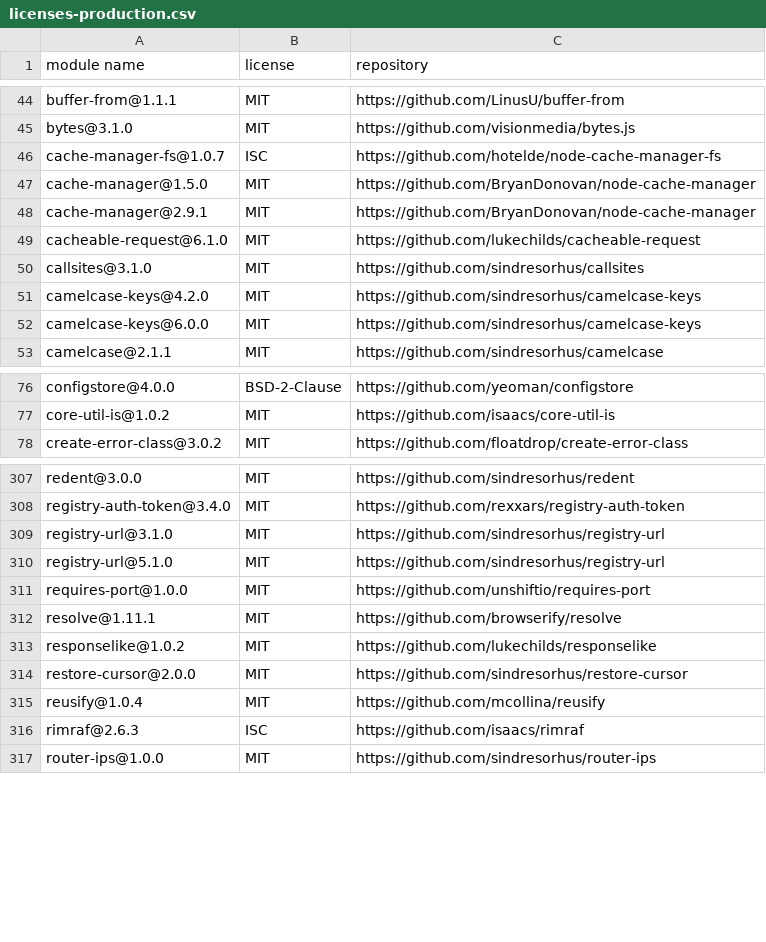
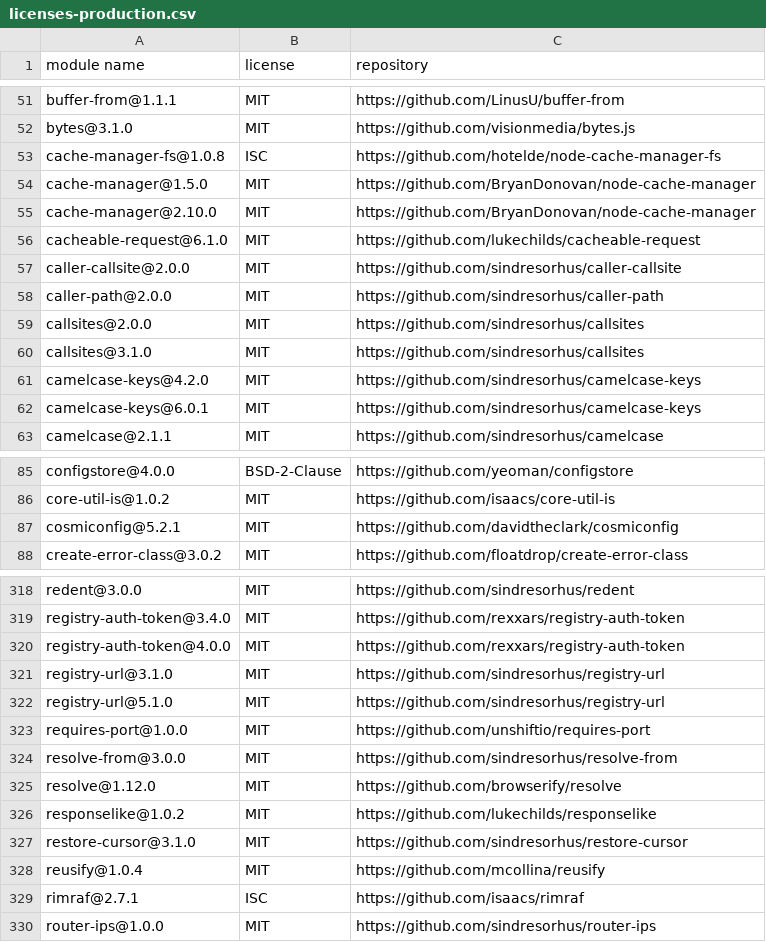
Before and after one commit to iTonyYo/latest-gitignore-cli, a CSV file: doc/licenses-production.csv, drawn as a sheet; only a part is shown, gaps mark what is left out; the diff covers the shown part only.

```diff
--- a/doc/licenses-production.csv
+++ b/doc/licenses-production.csv
@@ -45,9 +52,12 @@
 "bytes@3.1.0","MIT","https://github.com/visionmedia/bytes.js"
-"cache-manager-fs@1.0.7","ISC","https://github.com/hotelde/node-cache-manager-fs"
+"cache-manager-fs@1.0.8","ISC","https://github.com/hotelde/node-cache-manager-fs"
 "cache-manager@1.5.0","MIT","https://github.com/BryanDonovan/node-cache-manager"
-"cache-manager@2.9.1","MIT","https://github.com/BryanDonovan/node-cache-manager"
+"cache-manager@2.10.0","MIT","https://github.com/BryanDonovan/node-cache-manager"
 "cacheable-request@6.1.0","MIT","https://github.com/lukechilds/cacheable-request"
+"caller-callsite@2.0.0","MIT","https://github.com/sindresorhus/caller-callsite"
+"caller-path@2.0.0","MIT","https://github.com/sindresorhus/caller-path"
+"callsites@2.0.0","MIT","https://github.com/sindresorhus/callsites"
 "callsites@3.1.0","MIT","https://github.com/sindresorhus/callsites"
 "camelcase-keys@4.2.0","MIT","https://github.com/sindresorhus/camelcase-keys"
-"camelcase-keys@6.0.0","MIT","https://github.com/sindresorhus/camelcase-keys"
+"camelcase-keys@6.0.1","MIT","https://github.com/sindresorhus/camelcase-keys"
 "camelcase@2.1.1","MIT","https://github.com/sindresorhus/camelcase"
@@ -77,2 +86,3 @@
 "core-util-is@1.0.2","MIT","https://github.com/isaacs/core-util-is"
+"cosmiconfig@5.2.1","MIT","https://github.com/davidtheclark/cosmiconfig"
 "create-error-class@3.0.2","MIT","https://github.com/floatdrop/create-error-class"
@@ -308,2 +319,3 @@
 "registry-auth-token@3.4.0","MIT","https://github.com/rexxars/registry-auth-token"
+"registry-auth-token@4.0.0","MIT","https://github.com/rexxars/registry-auth-token"
 "registry-url@3.1.0","MIT","https://github.com/sindresorhus/registry-url"
@@ -311,7 +323,8 @@
 "requires-port@1.0.0","MIT","https://github.com/unshiftio/requires-port"
-"resolve@1.11.1","MIT","https://github.com/browserify/resolve"
+"resolve-from@3.0.0","MIT","https://github.com/sindresorhus/resolve-from"
+"resolve@1.12.0","MIT","https://github.com/browserify/resolve"
 "responselike@1.0.2","MIT","https://github.com/lukechilds/responselike"
-"restore-cursor@2.0.0","MIT","https://github.com/sindresorhus/restore-cursor"
+"restore-cursor@3.1.0","MIT","https://github.com/sindresorhus/restore-cursor"
 "reusify@1.0.4","MIT","https://github.com/mcollina/reusify"
-"rimraf@2.6.3","ISC","https://github.com/isaacs/rimraf"
+"rimraf@2.7.1","ISC","https://github.com/isaacs/rimraf"
 "router-ips@1.0.0","MIT","https://github.com/sindresorhus/router-ips"
```
Also changed, not shown: 13 added rows, 6 removed rows and 44 edited cells elsewhere in this file, doc/licenses-development.csv, 2 other files.
